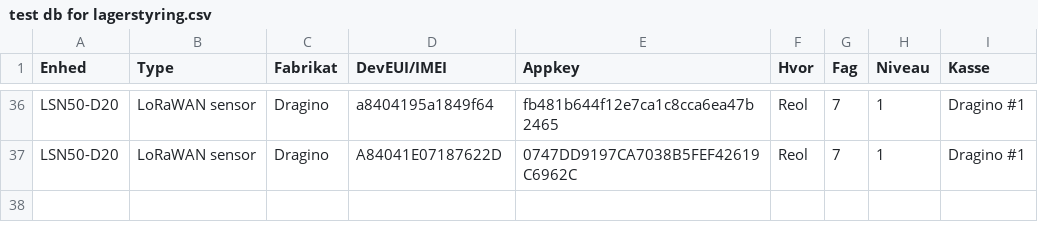
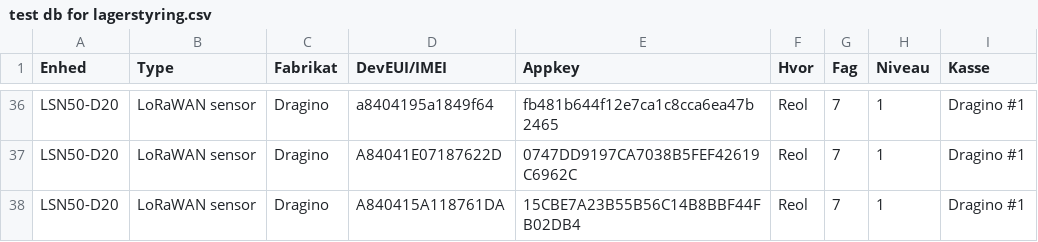
Before and after one commit to miniib/svg-files, a CSV file: test db for lagerstyring.csv, drawn as a sheet; only a part is shown, gaps mark what is left out; the diff names each change by its address in the sheet, - before the commit and + after, or states it on an @@ line.

Commit message:
Opdater lagerstyring CSV

```diff
--- a/test db for lagerstyring.csv
+++ b/test db for lagerstyring.csv
+row 38: LSN50-D20 | LoRaWAN sensor | Dragino | A840415A118761DA | 15CBE7A23B55B56C14B8BBF44FB02DB4 | Reol | 7 | 1 | Dragino #1
```
